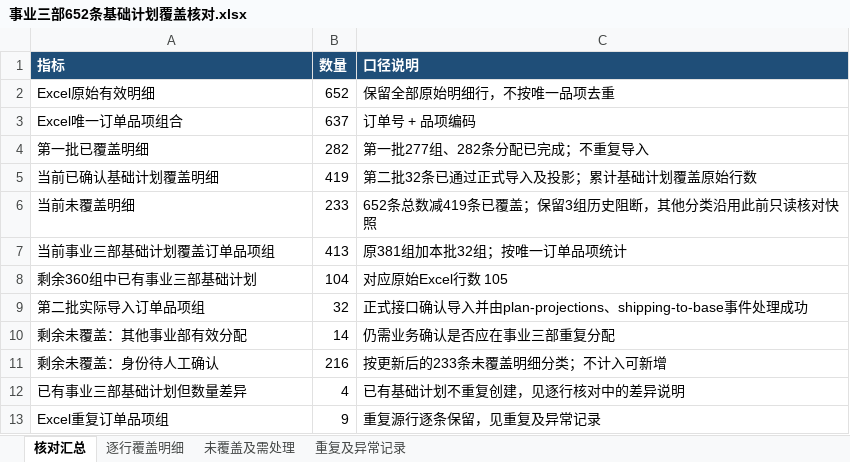
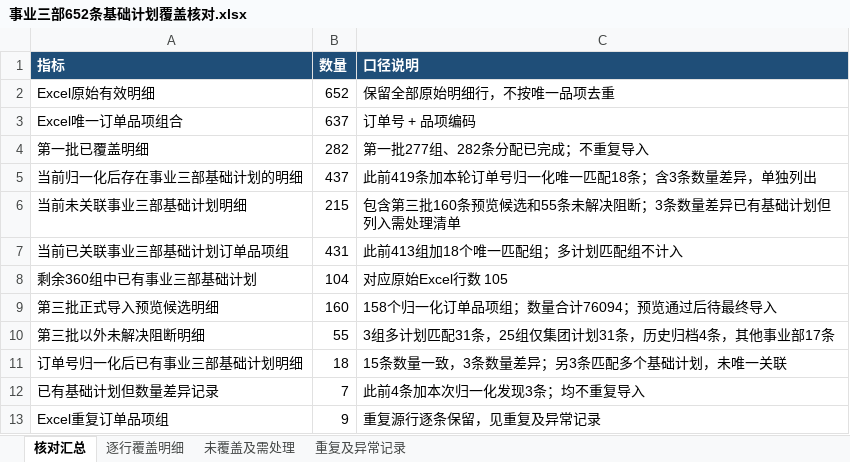
Before and after one commit to cwjcw/company_digital, an Excel workbook: outputs/事业三部652条基础计划覆盖核对.xlsx, sheet 核对汇总, drawn as a sheet; values as stored, in another font and other column widths than the file's, no borders; removed rows and columns are numbered as before the commit, all else as after; the diff names each change by its address in the sheet, - before the commit and + after, or states it on an @@ line.

```diff
--- a/outputs/事业三部652条基础计划覆盖核对.xlsx (sheet 核对汇总)
+++ b/outputs/事业三部652条基础计划覆盖核对.xlsx (sheet 核对汇总)
-row 5: 当前已确认基础计划覆盖明细 | 419 | 第二批32条已通过正式导入及投影；累计基础计划覆盖原始行数
-row 6: 当前未覆盖明细 | 233 | 652条总数减419条已覆盖；保留3组历史阻断，其他分类沿用此前只读核对快照
-row 7: 当前事业三部基础计划覆盖订单品项组 | 413 | 原381组加本批32组；按唯一订单品项统计
+row 5: 当前归一化后存在事业三部基础计划的明细 | 437 | 此前419条加本轮订单号归一化唯一匹配18条；含3条数量差异，单独列出
+row 6: 当前未关联事业三部基础计划明细 | 215 | 包含第三批160条预览候选和55条未解决阻断；3条数量差异已有基础计划但列入需处理清单
+row 7: 当前已关联事业三部基础计划订单品项组 | 431 | 此前413组加18个唯一匹配组；多计划匹配组不计入
-row 9: 第二批实际导入订单品项组 | 32 | 正式接口确认导入并由plan-projections、shipping-to-base事件处理成功
-row 10: 剩余未覆盖：其他事业部有效分配 | 14 | 仍需业务确认是否应在事业三部重复分配
-row 11: 剩余未覆盖：身份待人工确认 | 216 | 按更新后的233条未覆盖明细分类；不计入可新增
-row 12: 已有事业三部基础计划但数量差异 | 4 | 已有基础计划不重复创建，见逐行核对中的差异说明
+row 9: 第三批正式导入预览候选明细 | 160 | 158个归一化订单品项组；数量合计76094；预览通过后待最终导入
+row 10: 第三批以外未解决阻断明细 | 55 | 3组多计划匹配31条，25组仅集团计划31条，历史归档4条，其他事业部17条
+row 11: 订单号归一化后已有事业三部基础计划明细 | 18 | 15条数量一致，3条数量差异；另3条匹配多个基础计划，未唯一关联
+row 12: 已有基础计划但数量差异记录 | 7 | 此前4条加本次归一化发现3条；均不重复导入
```
Also changed, not shown: sheet 逐行覆盖明细, sheet 未覆盖及需处理, 4 other files.
